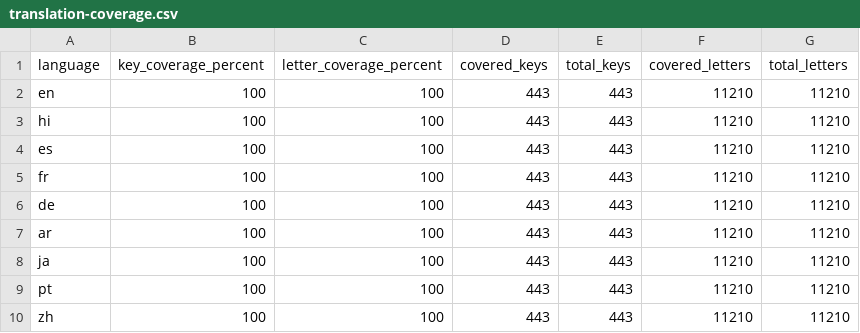
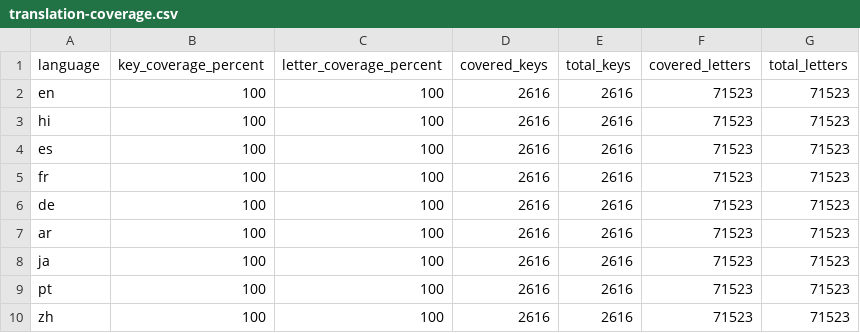
Before and after one commit to MdSaifulIslamMSI/Aura, a CSV file: app/translation-coverage.csv, drawn as a sheet.

Commit message:
Enforce locale coverage audit
Make locale coverage auditing runnable in Node, enforce the app's full message graph in CI, and refresh the coverage snapshot to 100% across 2,616 required keys.

```diff
--- a/app/translation-coverage.csv
+++ b/app/translation-coverage.csv
@@ -1,10 +1,10 @@
 language,key_coverage_percent,letter_coverage_percent,covered_keys,total_keys,covered_letters,total_letters
-en,100,100,443,443,11210,11210
-hi,100,100,443,443,11210,11210
-es,100,100,443,443,11210,11210
-fr,100,100,443,443,11210,11210
-de,100,100,443,443,11210,11210
-ar,100,100,443,443,11210,11210
-ja,100,100,443,443,11210,11210
-pt,100,100,443,443,11210,11210
-zh,100,100,443,443,11210,11210
+en,100,100,2616,2616,71523,71523
+hi,100,100,2616,2616,71523,71523
+es,100,100,2616,2616,71523,71523
+fr,100,100,2616,2616,71523,71523
+de,100,100,2616,2616,71523,71523
+ar,100,100,2616,2616,71523,71523
+ja,100,100,2616,2616,71523,71523
+pt,100,100,2616,2616,71523,71523
+zh,100,100,2616,2616,71523,71523
```
Also changed, not shown: 4 other files.
